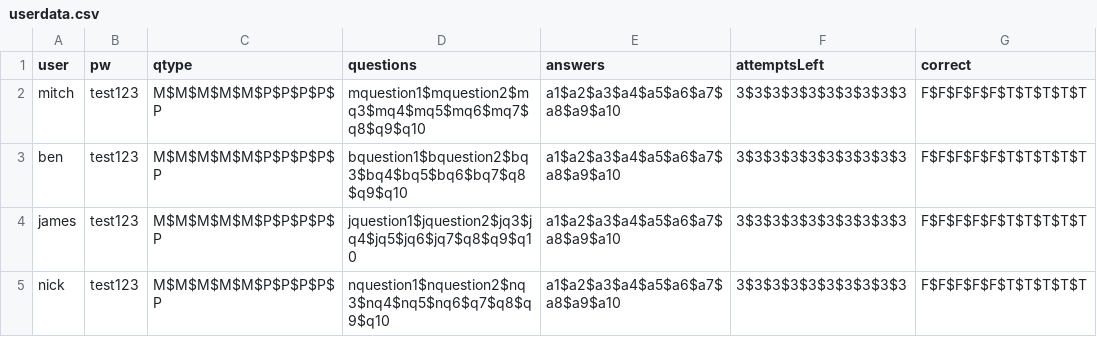
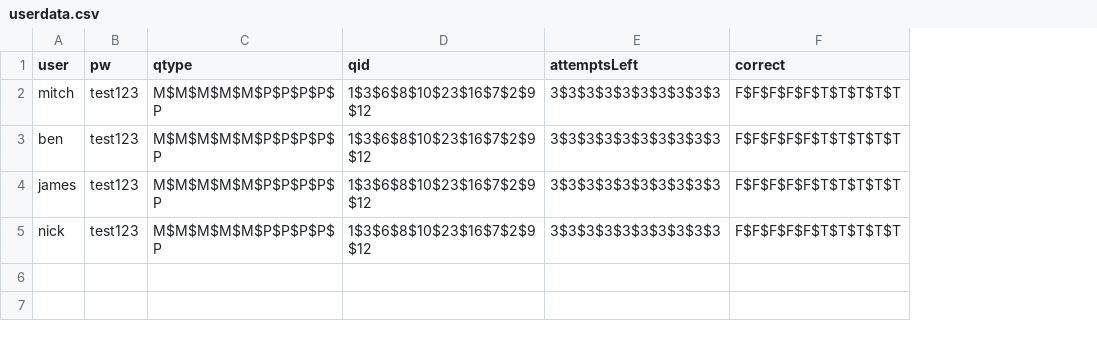
Before and after one commit to benvarian/networks-assignment, a CSV file: Test-Manager/fileio/userdata.csv, drawn as a sheet; removed rows and columns are numbered as before the commit, all else as after; the diff names each change by its address in the sheet, - before the commit and + after, or states it on an @@ line.

Commit message:
Updated csv numbers

```diff
--- a/Test-Manager/fileio/userdata.csv
+++ b/Test-Manager/fileio/userdata.csv
-column D (questions), rows 2-5: mquestion1$mquestion2$mq3$mq4$mq5$mq6$mq7$q8$q9$q10 | bquestion1$bquestion2$bq3$bq4$bq5$bq6$bq7$q8$q9$q10 | jquestion1$jquestion2$jq3$jq4$jq5$jq6$jq7$q8$q9$q10 | nquestion1$nquestion2$nq3$nq4$nq5$nq6$q7$q8$q9$q10
-column E (answers), rows 2-5: all a1$a2$a3$a4$a5$a6$a7$a8$a9$a10
+column D (qid), rows 2-5: all 1$3$6$8$10$23$16$7$2$9$12
```
